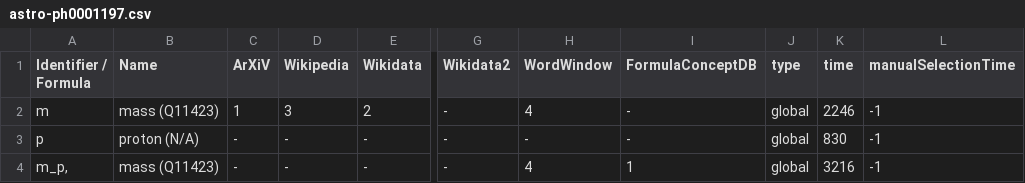
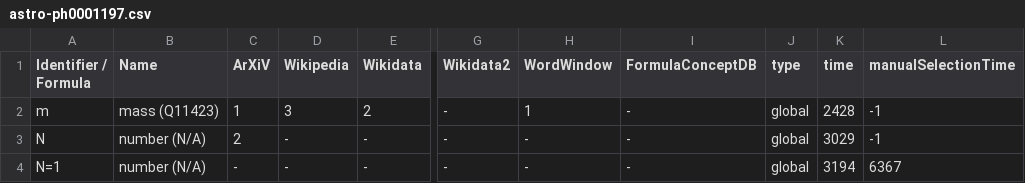
Before and after one commit to gipplab/dataAnnoMathTex, a CSV file: evaluation/astro-ph0001197.csv, drawn as a sheet; only a part is shown, gaps mark what is left out; the diff names each change by its address in the sheet, - before the commit and + after, or states it on an @@ line.

Commit message:
updating file evaluation/astro-ph0001197.csv

```diff
--- a/evaluation/astro-ph0001197.csv
+++ b/evaluation/astro-ph0001197.csv
-H2 (WordWindow): 4
+H2 (WordWindow): 1
-K2 (time): 2246
+K2 (time): 2428
-A3 (Identifier / Formula): p
+A3 (Identifier / Formula): N
-B3 (Name): proton (N/A)
+B3 (Name): number (N/A)
-C3 (ArXiV): -
+C3 (ArXiV): 2
-K3 (time): 830
+K3 (time): 3029
-A4 (Identifier / Formula): m_p,
+A4 (Identifier / Formula): N=1
-B4 (Name): mass (Q11423)
+B4 (Name): number (N/A)
-H4 (WordWindow): 4
+H4 (WordWindow): -
-I4 (FormulaConceptDB): 1
+I4 (FormulaConceptDB): -
-K4 (time): 3216
+K4 (time): 3194
-L4 (manualSelectionTime): -1
+L4 (manualSelectionTime): 6367
```
